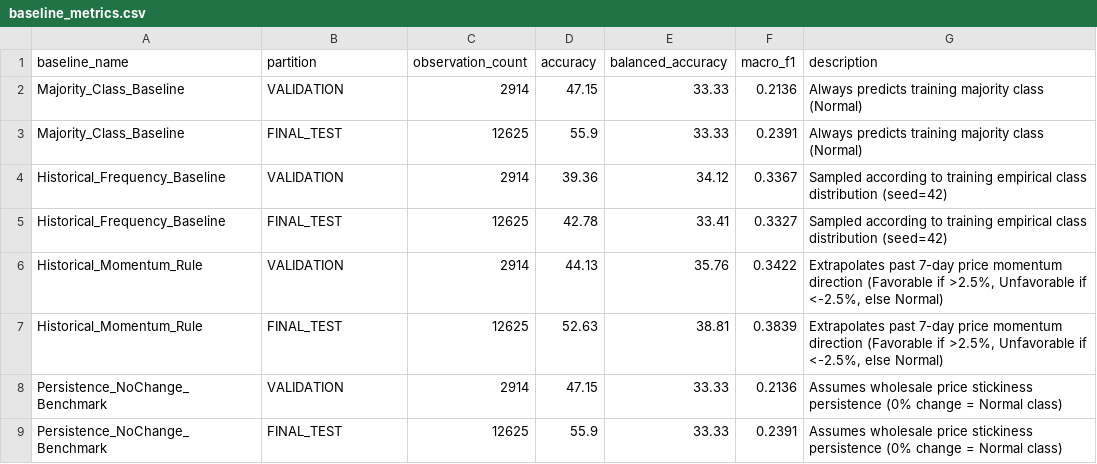
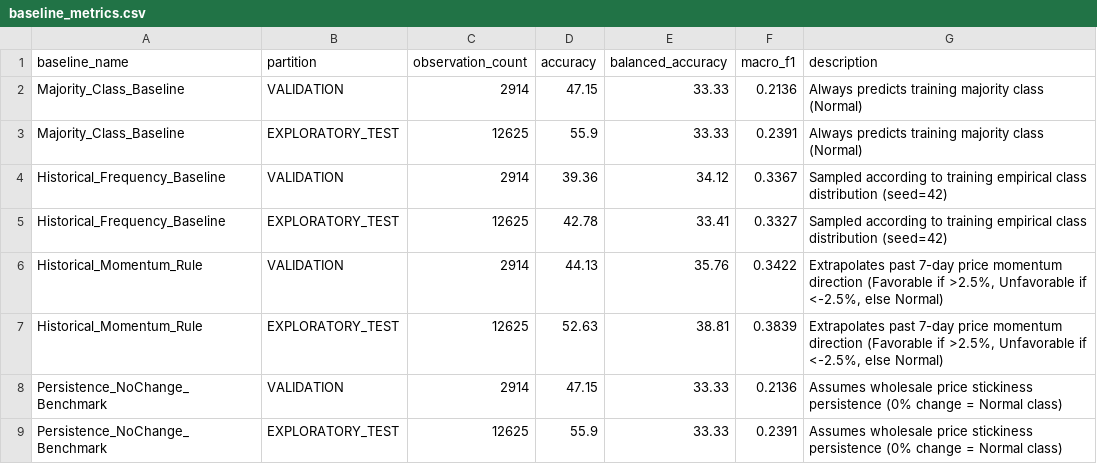
Before and after one commit to ankit-choubey/Mandi_Prediction, a CSV file: backing/phase_03/outputs/baseline_metrics.csv, drawn as a sheet.

```diff
--- a/backing/phase_03/outputs/baseline_metrics.csv
+++ b/backing/phase_03/outputs/baseline_metrics.csv
@@ -2,8 +2,8 @@ baseline_name,partition,observation_count,accuracy,balanced_accuracy,macro_f1,de
 Majority_Class_Baseline,VALIDATION,2914,47.15,33.33,0.2136,Always predicts training majority class (Normal)
-Majority_Class_Baseline,FINAL_TEST,12625,55.9,33.33,0.2391,Always predicts training majority class (Normal)
+Majority_Class_Baseline,EXPLORATORY_TEST,12625,55.9,33.33,0.2391,Always predicts training majority class (Normal)
 Historical_Frequency_Baseline,VALIDATION,2914,39.36,34.12,0.3367,Sampled according to training empirical class distribution (seed=42)
-Historical_Frequency_Baseline,FINAL_TEST,12625,42.78,33.41,0.3327,Sampled according to training empirical class distribution (seed=42)
+Historical_Frequency_Baseline,EXPLORATORY_TEST,12625,42.78,33.41,0.3327,Sampled according to training empirical class distribution (seed=42)
 Historical_Momentum_Rule,VALIDATION,2914,44.13,35.76,0.3422,"Extrapolates past 7-day price momentum direction (Favorable if >2.5%, Unfavorable if <-2.5%, else Normal)"
-Historical_Momentum_Rule,FINAL_TEST,12625,52.63,38.81,0.3839,"Extrapolates past 7-day price momentum direction (Favorable if >2.5%, Unfavorable if <-2.5%, else Normal)"
+Historical_Momentum_Rule,EXPLORATORY_TEST,12625,52.63,38.81,0.3839,"Extrapolates past 7-day price momentum direction (Favorable if >2.5%, Unfavorable if <-2.5%, else Normal)"
 Persistence_NoChange_Benchmark,VALIDATION,2914,47.15,33.33,0.2136,Assumes wholesale price stickiness persistence (0% change = Normal class)
-Persistence_NoChange_Benchmark,FINAL_TEST,12625,55.9,33.33,0.2391,Assumes wholesale price stickiness persistence (0% change = Normal class)
+Persistence_NoChange_Benchmark,EXPLORATORY_TEST,12625,55.9,33.33,0.2391,Assumes wholesale price stickiness persistence (0% change = Normal class)
```
Also changed, not shown: backing/phase_03/outputs/classification_report.csv, backing/phase_03/outputs/confusion_matrix.csv, 15 other files.
